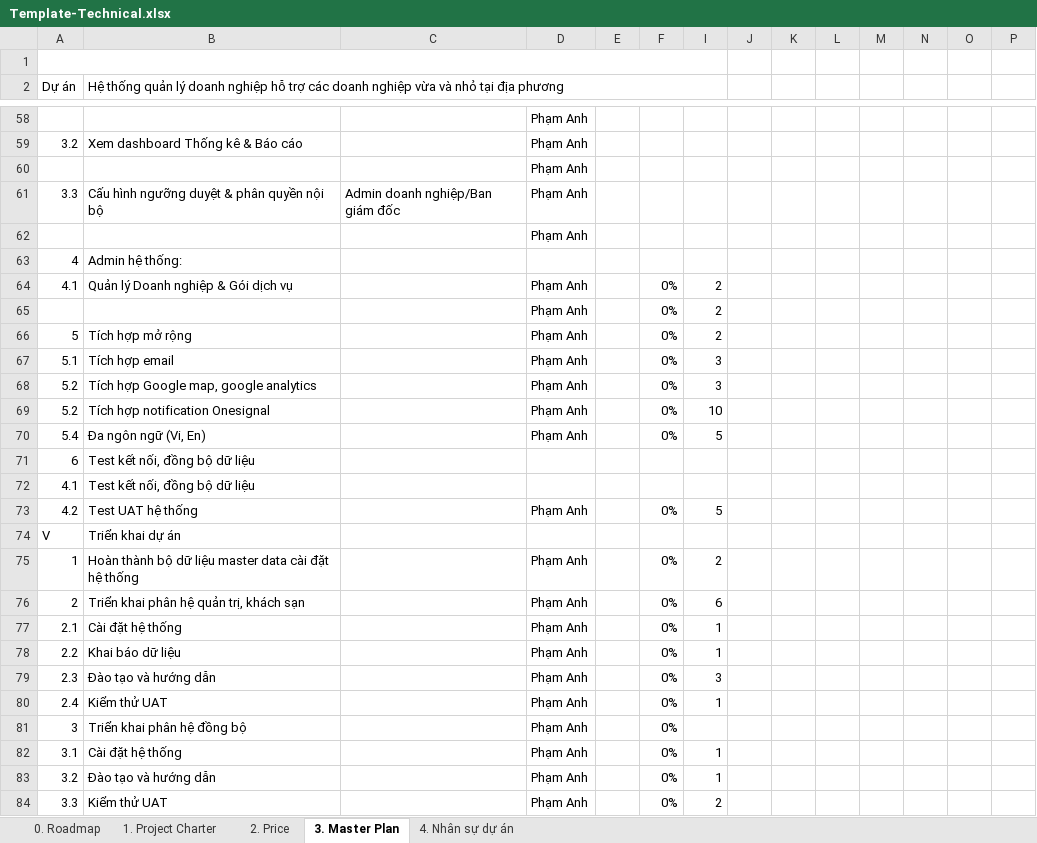
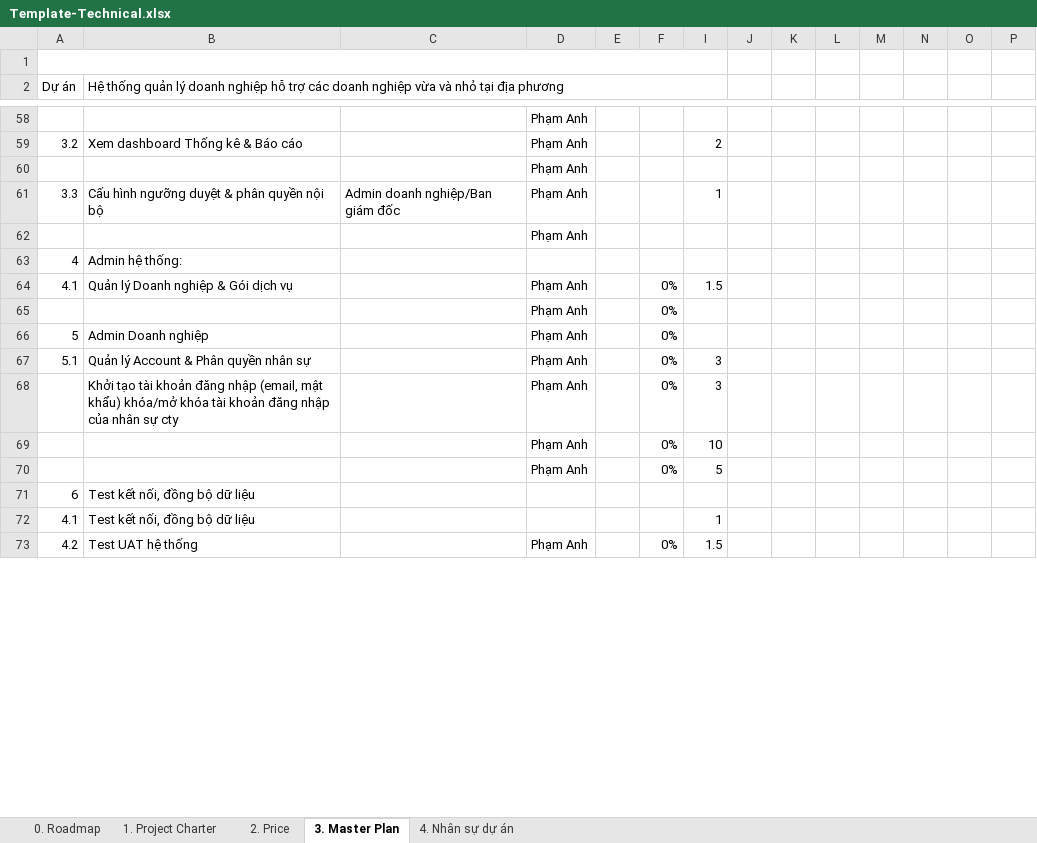
Before and after one commit to Pham-anh-Hub/PTIT_CNTT1_ExampleHolidayProject_PhamAnh, an Excel workbook: Template-Technical.xlsx, sheet 3. Master Plan, drawn as a sheet; only a part is shown, gaps mark what is left out; values as stored, in another font and other column widths than the file's, no cell formats; conditional formats not drawn; rows hold the shown columns only; the diff covers the shown part only; the diff names each change by its address in the sheet, - before the commit and + after, or states it on an @@ line.

```diff
--- a/Template-Technical.xlsx (sheet 3. Master Plan)
+++ b/Template-Technical.xlsx (sheet 3. Master Plan)
-I59: (empty)
+I59: 2
-I61: (empty)
+I61: 1
-I64: 2
+I64: 1.5
-I65:I66: 2
+I65:I66: (empty)
-B66: Tích hợp mở rộng
+B66: Admin Doanh nghiệp
-B67: Tích hợp email
+B67: Quản lý Account & Phân quyền nhân sự
-A68:A69 (Dự án): 5.2
+A68:A69 (Dự án): (empty)
-B68: Tích hợp Google map, google analytics
+B68: Khởi tạo tài khoản đăng nhập (email, mật khẩu) khóa/mở khóa tài khoản đăng nhập của nhân sự cty
-B69: Tích hợp notification Onesignal
+B69: (empty)
-A70 (Dự án): 5.4
+A70 (Dự án): (empty)
-B70: Đa ngôn ngữ (Vi, En)
+B70: (empty)
-I72: (empty)
+I72: 1
-I73: 5
+I73: 1.5
-row 74: V | Triển khai dự án
-row 75: 1 | Hoàn thành bộ dữ liệu master data cài đặt hệ thống |  | Phạm Anh |  | 0% | 2
-row 76: 2 | Triển khai phân hệ quản trị, khách sạn |  | Phạm Anh |  | 0% | 6
-row 77: 2.1 | Cài đặt hệ thống |  | Phạm Anh |  | 0% | 1
-row 78: 2.2 | Khai báo dữ liệu |  | Phạm Anh |  | 0% | 1
-row 79: 2.3 | Đào tạo và hướng dẫn |  | Phạm Anh |  | 0% | 3
-row 80: 2.4 | Kiểm thử UAT |  | Phạm Anh |  | 0% | 1
-row 81: 3 | Triển khai phân hệ đồng bộ |  | Phạm Anh |  | 0%
-row 82: 3.1 | Cài đặt hệ thống |  | Phạm Anh |  | 0% | 1
-row 83: 3.2 | Đào tạo và hướng dẫn |  | Phạm Anh |  | 0% | 1
-row 84: 3.3 | Kiểm thử UAT |  | Phạm Anh |  | 0% | 2
```
Also changed, not shown: 2 removed rows and 100 edited cells elsewhere in this sheet, sheet 2. Price, cell formats, hidden cells.
